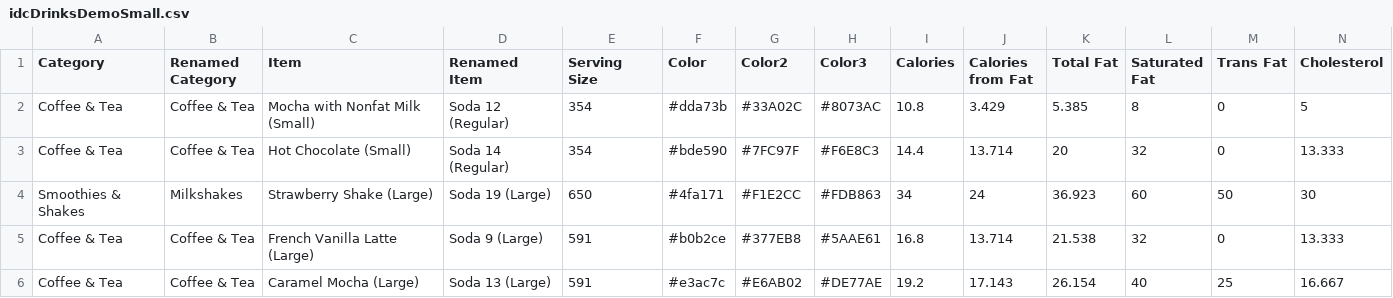
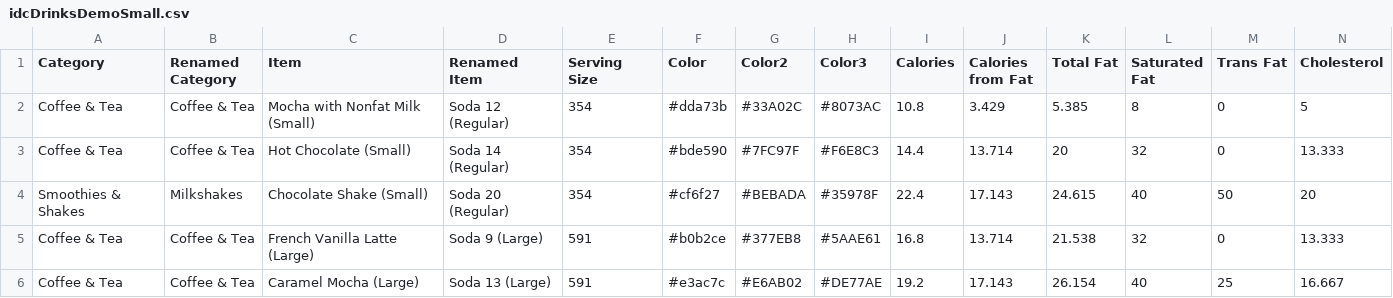
Before and after one commit to spatialnetworkslab/vue-gg, a CSV file: static/idcDrinksDemoSmall.csv, drawn as a sheet; only a part is shown; removed rows and columns are numbered as before the commit, all else as after; rows hold the shown columns only; the diff names each change by its address in the sheet, - before the commit and + after, or states it on an @@ line.

```diff
--- a/static/idcDrinksDemoSmall.csv
+++ b/static/idcDrinksDemoSmall.csv
-row 4: Smoothies & Shakes | Milkshakes | Strawberry Shake (Large) | Soda 19 (Large) | 650 | #4fa171 | #F1E2CC | #FDB863 | 34 | 24 | 36.923 | 60 | 50 | 30
+row 4: Smoothies & Shakes | Milkshakes | Chocolate Shake (Small) | Soda 20 (Regular) | 354 | #cf6f27 | #BEBADA | #35978F | 22.4 | 17.143 | 24.615 | 40 | 50 | 20
```
Also changed, not shown: 8 other files.
